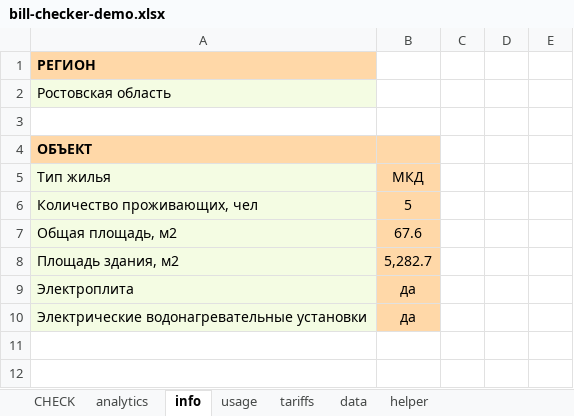
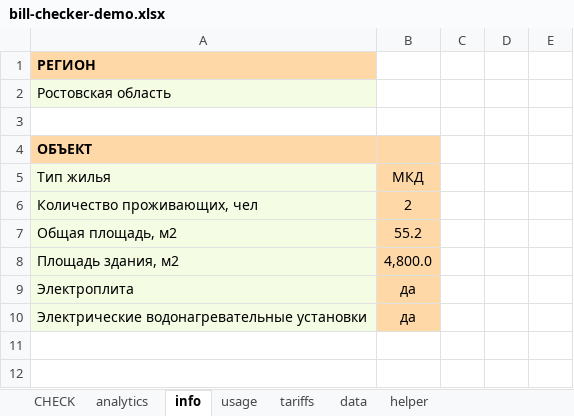
Before and after one commit to alinaaleks/bill-checker, an Excel workbook: bill-checker-demo.xlsx, sheet info, drawn as a sheet; only a part is shown; values as stored, in another font and other column widths than the file's, no borders; the diff names each change by its address in the sheet, - before the commit and + after, or states it on an @@ line.

```diff
--- a/bill-checker-demo.xlsx (sheet info)
+++ b/bill-checker-demo.xlsx (sheet info)
-B6: 5
+B6: 2
-B7: 67.6
+B7: 55.2
-B8: 5,282.7
+B8: 4,800.0
```
Also changed, not shown: sheet tariffs, sheet CHECK, sheet usage, sheet helper, hidden cells, charts or pictures.
